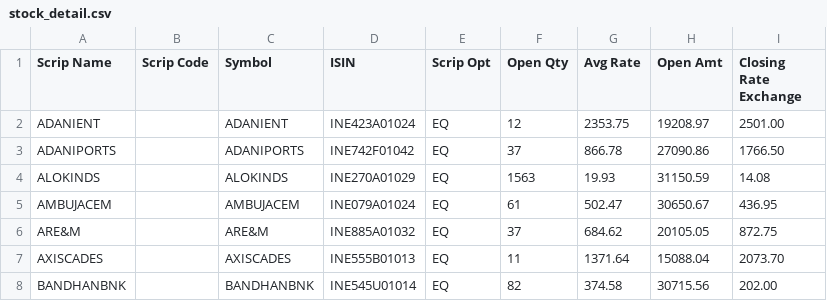
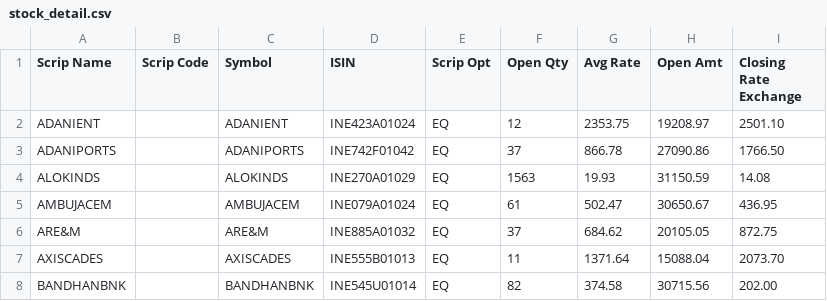
Before and after one commit to sasanka112/public_data_files, a CSV file: stock_detail.csv, drawn as a sheet; only a part is shown.

Commit message:
Update stock_detail.csv

```diff
--- a/stock_detail.csv
+++ b/stock_detail.csv
@@ -1,3 +1,3 @@
 Scrip Name,Scrip Code,Symbol,ISIN,Scrip Opt,Open Qty,Avg Rate,Open Amt,Closing Rate Exchange,,
-ADANIENT,,ADANIENT,INE423A01024,EQ,12,2353.75,19208.97,2501.00,,
+ADANIENT,,ADANIENT,INE423A01024,EQ,12,2353.75,19208.97,2501.10,,
 ADANIPORTS,,ADANIPORTS,INE742F01042,EQ,37,866.78,27090.86,1766.50,,
```
